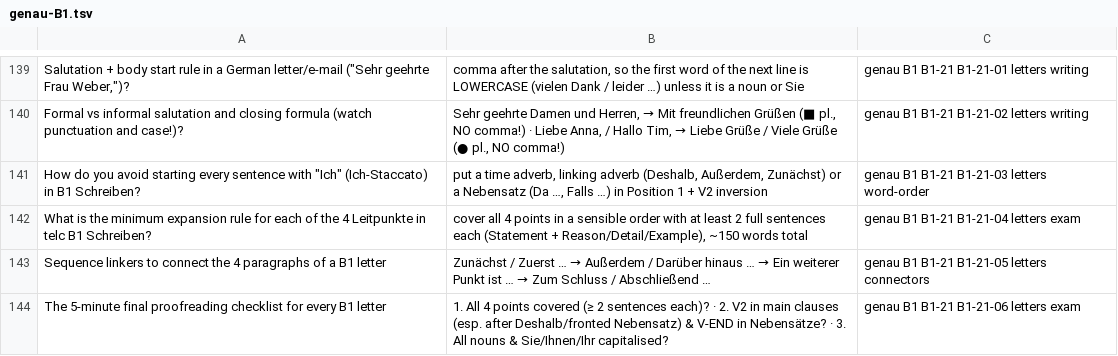
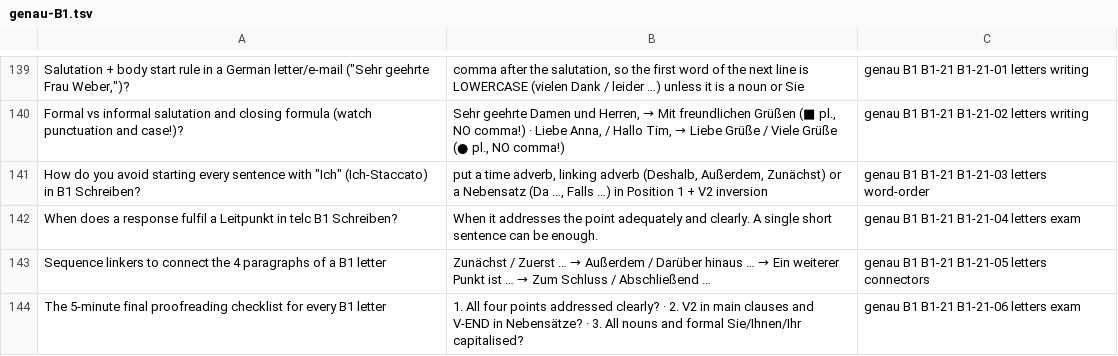
Before and after one commit to laguiar/genau, a TSV file: review/anki/genau-B1.tsv, drawn as a sheet; only a part is shown, gaps mark what is left out.

Commit message:
Fix Genau study flows and release packaging

```diff
--- a/review/anki/genau-B1.tsv
+++ b/review/anki/genau-B1.tsv
@@ -141,4 +141,4 @@ Formal vs informal salutation and closing formula (watch punctuation and case!)?
 How do you avoid starting every sentence with "Ich" (Ich-Staccato) in B1 Schreiben?	put a time adverb, linking adverb (Deshalb, Außerdem, Zunächst) or a Nebensatz (Da …, Falls …) in Position 1 + V2 inversion	genau B1 B1-21 B1-21-03 letters word-order
-What is the minimum expansion rule for each of the 4 Leitpunkte in telc B1 Schreiben?	cover all 4 points in a sensible order with at least 2 full sentences each (Statement + Reason/Detail/Example), ~150 words total	genau B1 B1-21 B1-21-04 letters exam
+When does a response fulfil a Leitpunkt in telc B1 Schreiben?	When it addresses the point adequately and clearly. A single short sentence can be enough.	genau B1 B1-21 B1-21-04 letters exam
 Sequence linkers to connect the 4 paragraphs of a B1 letter	Zunächst / Zuerst … → Außerdem / Darüber hinaus … → Ein weiterer Punkt ist … → Zum Schluss / Abschließend …	genau B1 B1-21 B1-21-05 letters connectors
-The 5-minute final proofreading checklist for every B1 letter	1. All 4 points covered (≥ 2 sentences each)? · 2. V2 in main clauses (esp. after Deshalb/fronted Nebensatz) & V-END in Nebensätze? · 3. All nouns & Sie/Ihnen/Ihr capitalised?	genau B1 B1-21 B1-21-06 letters exam
+The 5-minute final proofreading checklist for every B1 letter	1. All four points addressed clearly? · 2. V2 in main clauses and V-END in Nebensätze? · 3. All nouns and formal Sie/Ihnen/Ihr capitalised?	genau B1 B1-21 B1-21-06 letters exam
```
Also changed, not shown: review/anki/genau-all-core.tsv, review/anki/genau-complete-all-languages.tsv, 21 other files.
